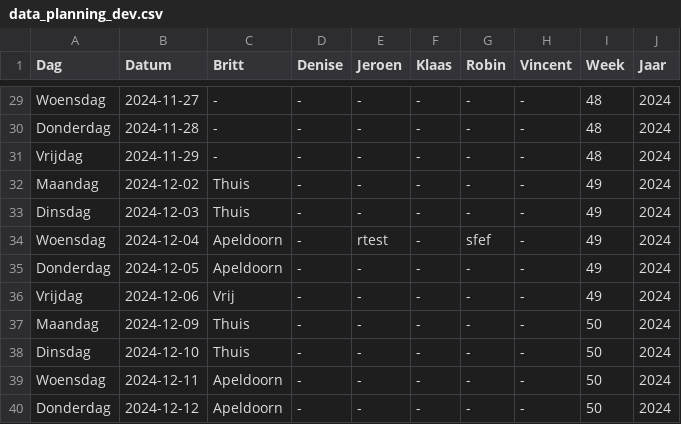
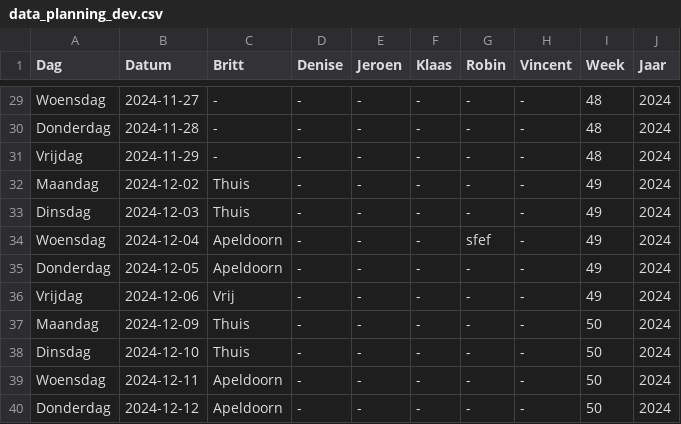
Before and after one commit to Britttvg/planning-tool, a CSV file: src/data/data_planning_dev.csv, drawn as a sheet; only a part is shown, gaps mark what is left out.

Commit message:
Update CSV src/data/data_planning_dev.csv, week 49, time 2024-12-02 17:43:55.552989

```diff
--- a/src/data/data_planning_dev.csv
+++ b/src/data/data_planning_dev.csv
@@ -33,3 +33,3 @@ Maandag,2024-12-02,Thuis,-,-,-,-,-,49,2024
 Dinsdag,2024-12-03,Thuis,-,-,-,-,-,49,2024
-Woensdag,2024-12-04,Apeldoorn,-,rtest,-,sfef,-,49,2024
+Woensdag,2024-12-04,Apeldoorn,-,-,-,sfef,-,49,2024
 Donderdag,2024-12-05,Apeldoorn,-,-,-,-,-,49,2024
```
